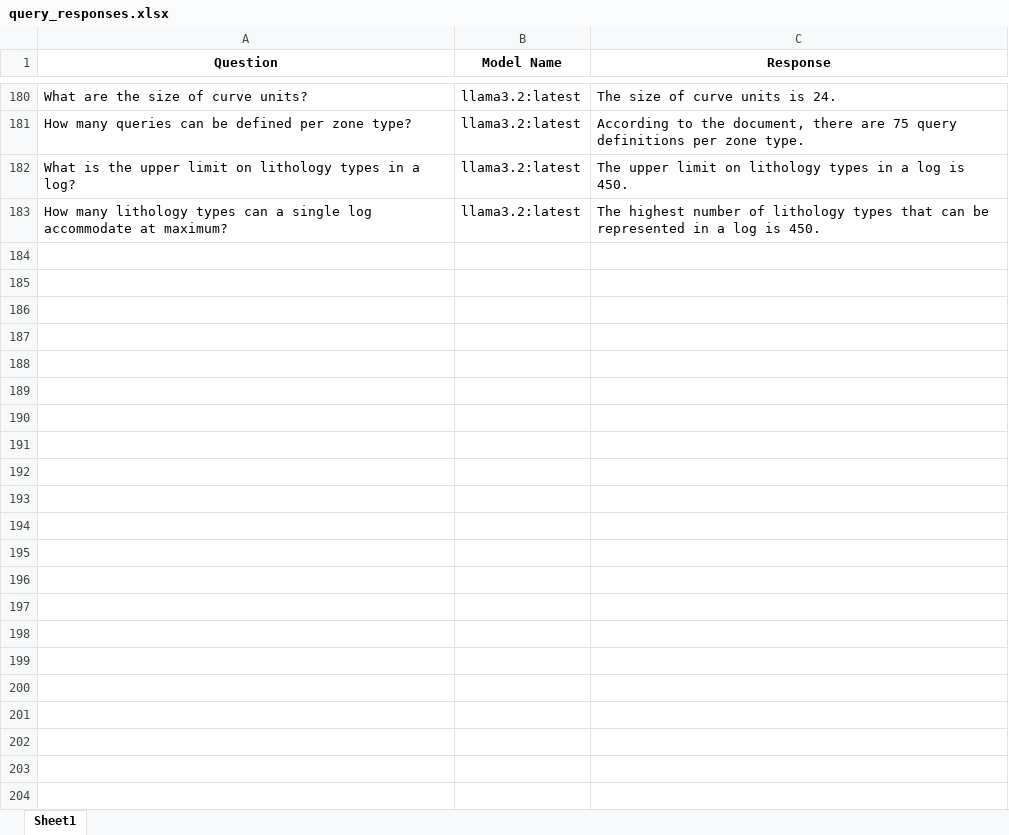
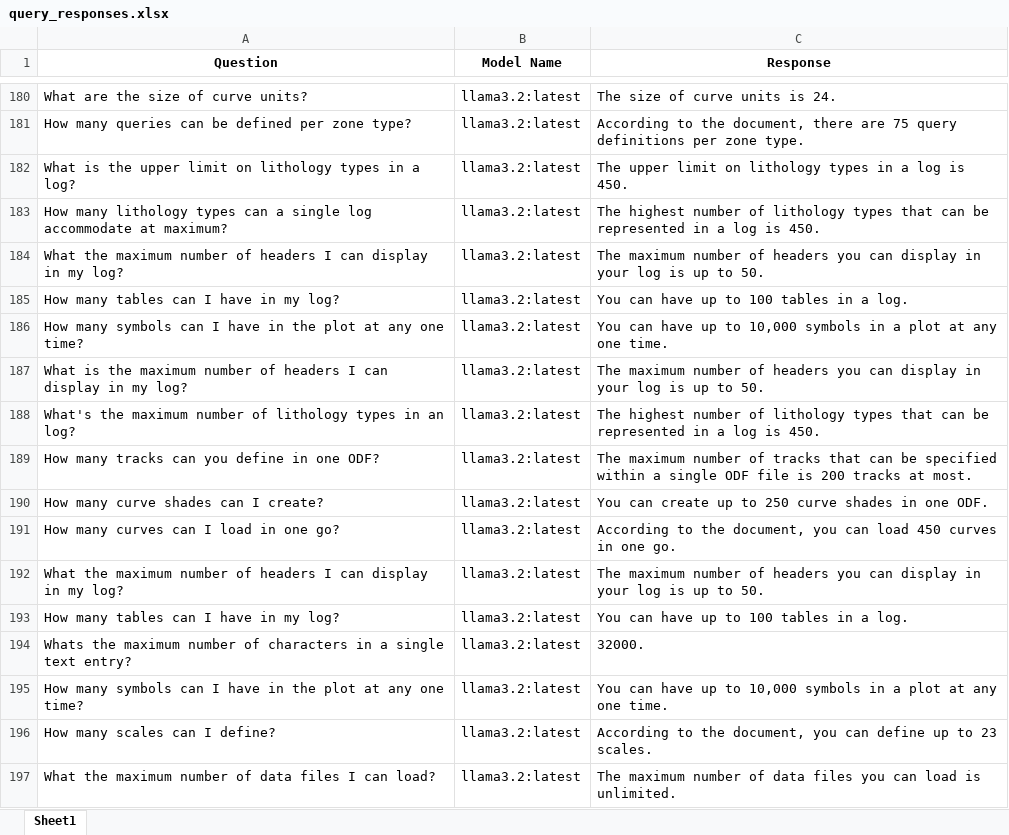
Before and after one commit to hlin-0420/GEO-bot-prototype, an Excel workbook: Data/query_responses.xlsx, sheet Sheet1, drawn as a sheet; only a part is shown, gaps mark what is left out; values as stored, in another font and other column widths than the file's, no borders; the diff names each change by its address in the sheet, - before the commit and + after, or states it on an @@ line.

```diff
--- a/Data/query_responses.xlsx (sheet Sheet1)
+++ b/Data/query_responses.xlsx (sheet Sheet1)
+row 184: What the maximum number of headers I can display in my log? | llama3.2:latest | The maximum number of headers you can display in your log is up to 50.
+row 185: How many tables can I have in my log? | llama3.2:latest | You can have up to 100 tables in a log.
+row 186: How many symbols can I have in the plot at any one time? | llama3.2:latest | You can have up to 10,000 symbols in a plot at any one time.
+row 187: What is the maximum number of headers I can display in my log? | llama3.2:latest | The maximum number of headers you can display in your log is up to 50.
+row 188: What's the maximum number of lithology types in an log? | llama3.2:latest | The highest number of lithology types that can be represented in a log is 450.
+row 189: How many tracks can you define in one ODF? | llama3.2:latest | The maximum number of tracks that can be specified within a single ODF file is 200 tracks at most.
+row 190: How many curve shades can I create? | llama3.2:latest | You can create up to 250 curve shades in one ODF.
+row 191: How many curves can I load in one go? | llama3.2:latest | According to the document, you can load 450 curves in one go.
+row 192: What the maximum number of headers I can display in my log? | llama3.2:latest | The maximum number of headers you can display in your log is up to 50.
+row 193: How many tables can I have in my log? | llama3.2:latest | You can have up to 100 tables in a log.
+row 194: Whats the maximum number of characters in a single text entry? | llama3.2:latest | 32000.
+row 195: How many symbols can I have in the plot at any one time? | llama3.2:latest | You can have up to 10,000 symbols in a plot at any one time.
+row 196: How many scales can I define? | llama3.2:latest | According to the document, you can define up to 23 scales.
+row 197: What the maximum number of data files I can load? | llama3.2:latest | The maximum number of data files you can load is unlimited.
```
Also changed, not shown: 2 other files.
